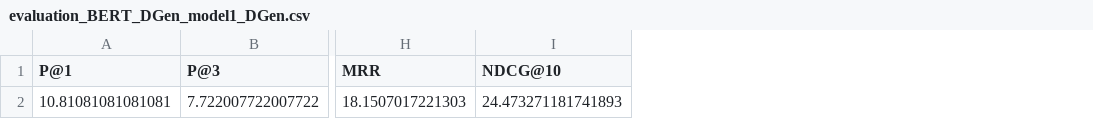
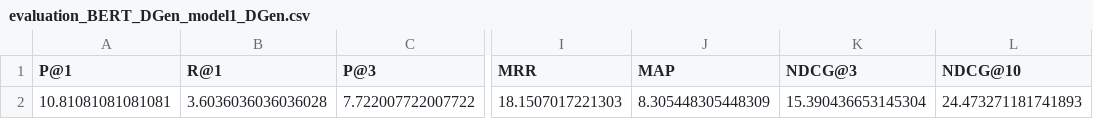
Before and after one commit to AndyChiangSH/CDGP, a CSV file: evaluations/evaluation_BERT_DGen_model1_DGen.csv, drawn as a sheet; only a part is shown, gaps mark what is left out; the diff names each change by its address in the sheet, - before the commit and + after, or states it on an @@ line.

Commit message:
some new evaluations

```diff
--- a/evaluations/evaluation_BERT_DGen_model1_DGen.csv
+++ b/evaluations/evaluation_BERT_DGen_model1_DGen.csv
+column B (R@1), row 2: 3.6036036036036028
+column J (MAP), row 2: 8.305448305448309
+column K (NDCG@3), row 2: 15.390436653145304
```
Also changed, not shown: evaluations/evaluation_SciBERT_DGen_model1_DGen.csv, 10 other files.
